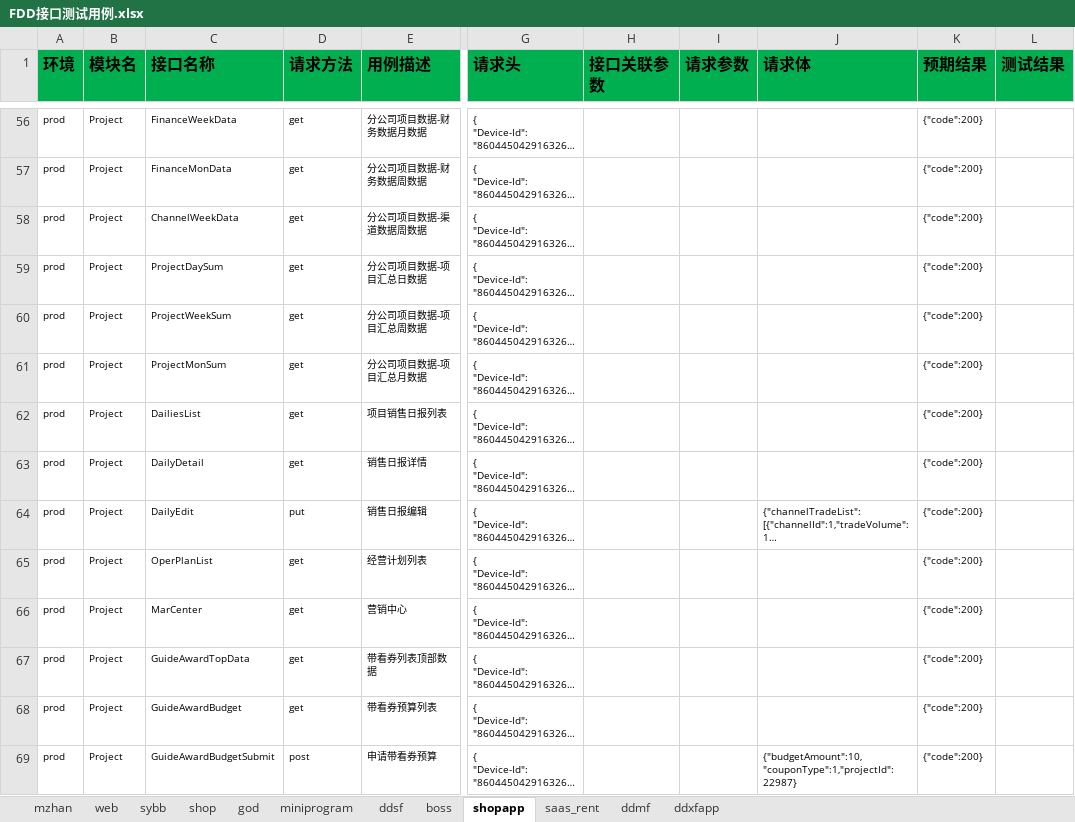
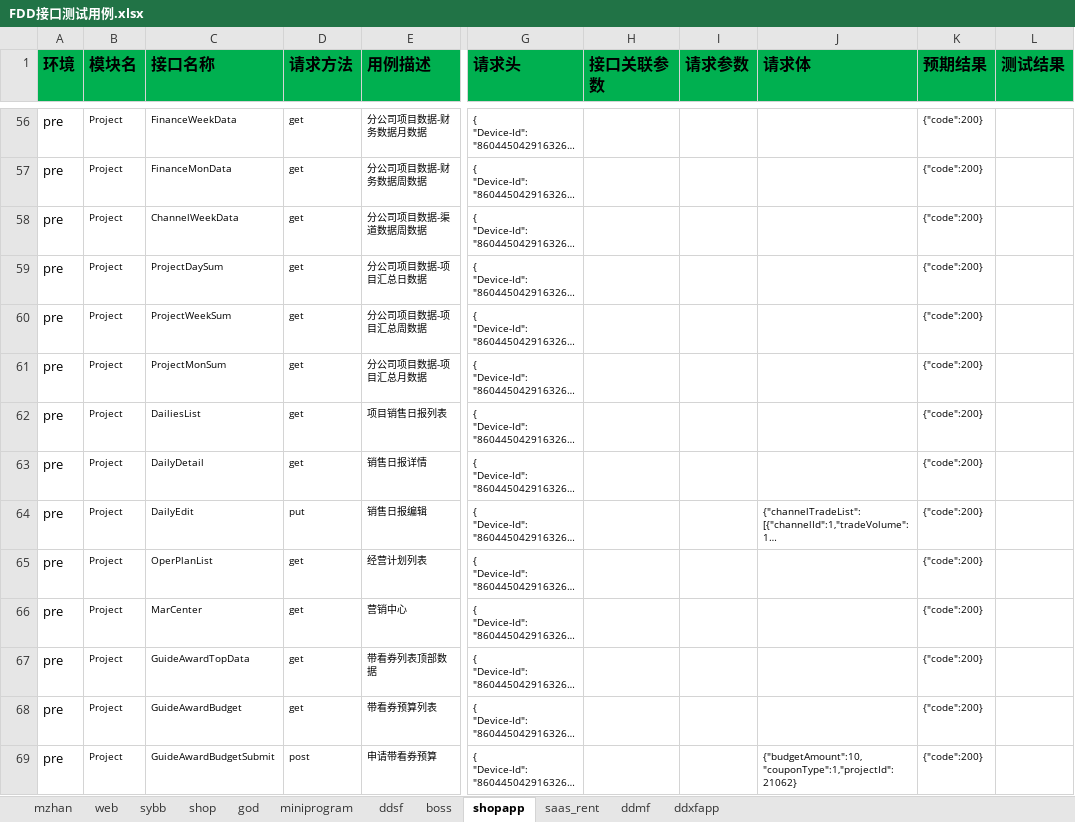
Before and after one commit to zhangdalao/Online-Inspection-New, an Excel workbook: data/FDD接口测试用例.xlsx, sheet shopapp, drawn as a sheet; only a part is shown, gaps mark what is left out; long unchanged cells end in …; values as stored, in another font and other column widths than the file's, no borders; the diff covers the shown part only; the diff names each change by its address in the sheet, - before the commit and + after, or states it on an @@ line.

```diff
--- a/data/FDD接口测试用例.xlsx (sheet shopapp)
+++ b/data/FDD接口测试用例.xlsx (sheet shopapp)
-A56:A69 (环境): prod
+A56:A69 (环境): pre
@@ A56:A69 text size: larger @@
-J69 (请求体): {"budgetAmount":10,"couponType":1,"projectId":22987}
+J69 (请求体): {"budgetAmount":10,"couponType":1,"projectId":21062}
```
Also changed, not shown: 110 edited cells and cell formats elsewhere in this sheet, 3 other files.
